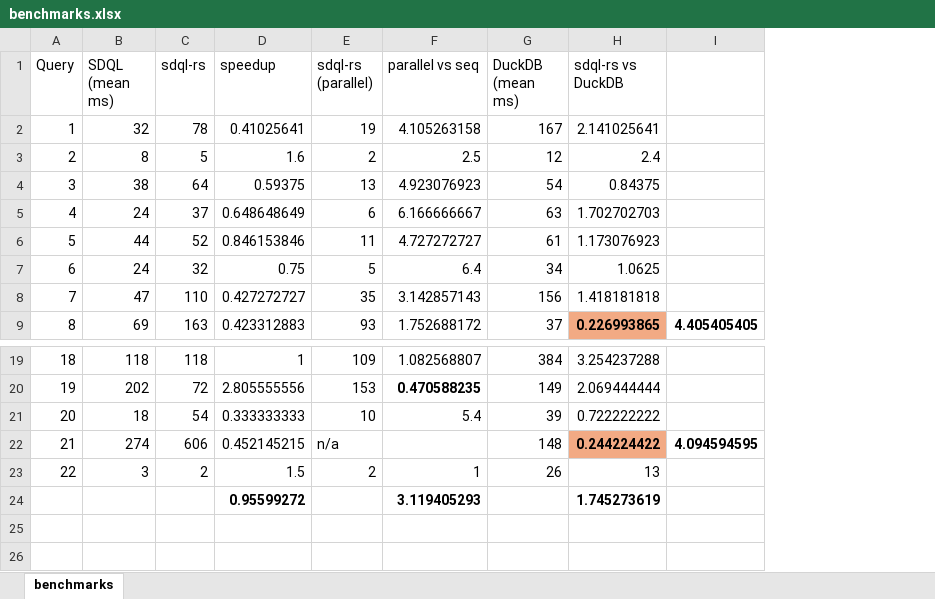
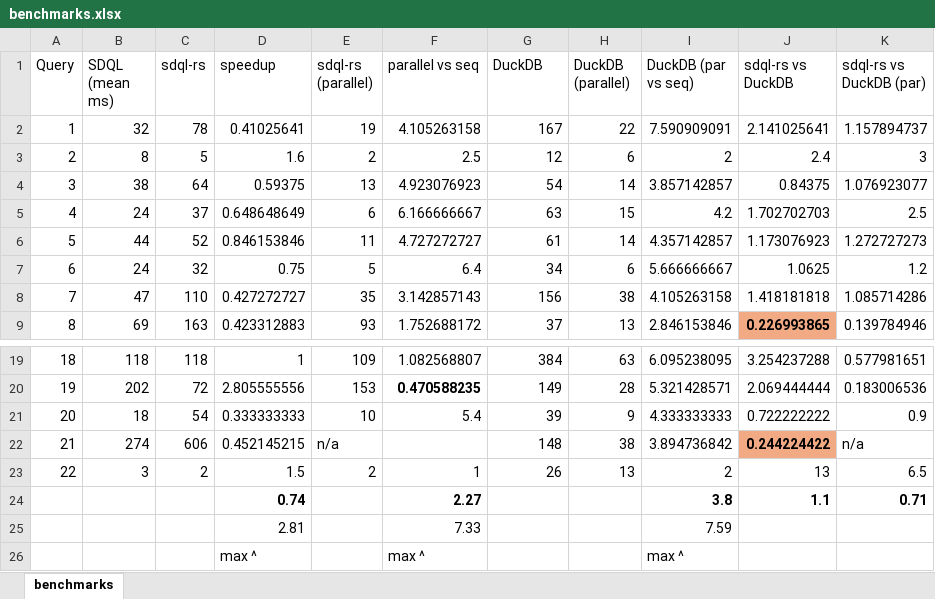
Before and after one commit to amascolo/sdql-rs, an Excel workbook: benchmarks.xlsx, sheet benchmarks, drawn as a sheet; only a part is shown, gaps mark what is left out; values as stored, in another font and other column widths than the file's, no borders; removed rows and columns are numbered as before the commit, all else as after; the diff names each change by its address in the sheet, - before the commit and + after, or states it on an @@ line.

Commit message:
updated averages to use geomean + added DuckDB parallel results

```diff
--- a/benchmarks.xlsx (sheet benchmarks)
+++ b/benchmarks.xlsx (sheet benchmarks)
+column H (DuckDB (parallel)), rows 2-9: 22 | 6 | 14 | 15 | 14 | 6 | 38 | 13; rows 19-23: 63 | 28 | 9 | 38 | 13
+column I (DuckDB (par vs seq)), rows 2-9: 7.590909091 | 2 | 3.857142857 | 4.2 | 4.357142857 | 5.666666667 | 4.105263158 | 2.846153846; rows 19-23: 6.095238095 | 5.321428571 | 4.333333333 | 3.894736842 | 2
-column I, row 9: 4.405405405; row 22: 4.094594595
+column K (sdql-rs vs DuckDB (par)), rows 2-9: 1.157894737 | 3 | 1.076923077 | 2.5 | 1.272727273 | 1.2 | 1.085714286 | 0.139784946; rows 19-23: 0.577981651 | 0.183006536 | 0.9 | n/a | 6.5
-G1: DuckDB (mean ms)
+G1: DuckDB
-row 24:  |  |  | 0.95599272 |  | 3.119405293 |  | 1.745273619
+row 24:  |  |  | 0.74 |  | 2.27 |  |  | 3.8 | 1.1 | 0.71
+row 25:  |  |  | 2.81 |  | 7.33 |  |  | 7.59
+row 26:  |  |  | max ^ |  | max ^ |  |  | max ^
```
